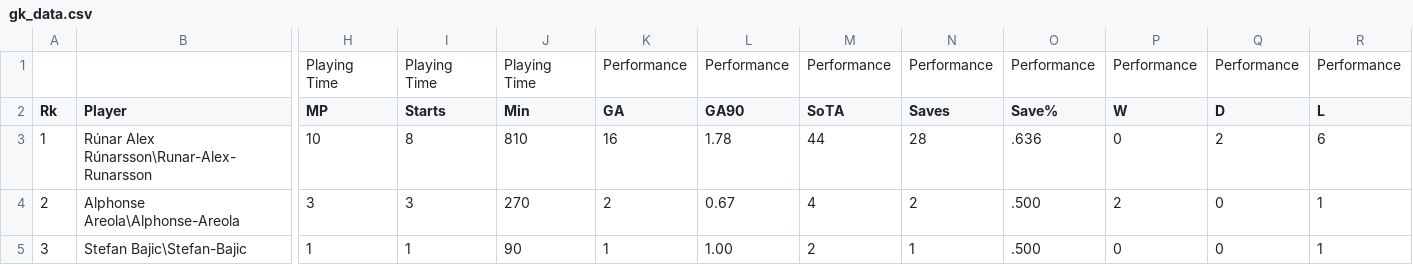
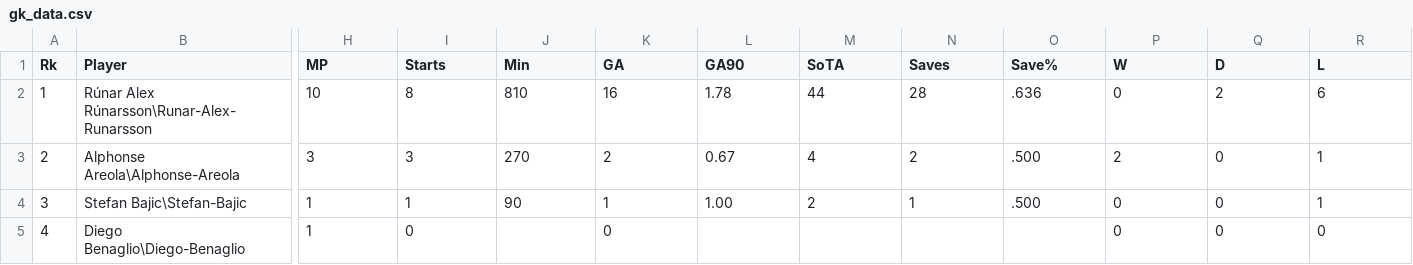
Before and after one commit to Xhakayoub/AITransfert, a CSV file: public/France/gk_data.csv, drawn as a sheet; only a part is shown, gaps mark what is left out; the shorter side is filled out with more unchanged rows; rows hold the shown columns only; the diff names each change by its address in the sheet, - before the commit and + after, or states it on an @@ line.

```diff
--- a/public/France/gk_data.csv
+++ b/public/France/gk_data.csv
-row 1:  |  | Playing Time | Playing Time | Playing Time | Performance | Performance | Performance | Performance | Performance | Performance | Performance | Performance
```
Also changed, not shown: public/England/gk_data.csv, 2 other files.
